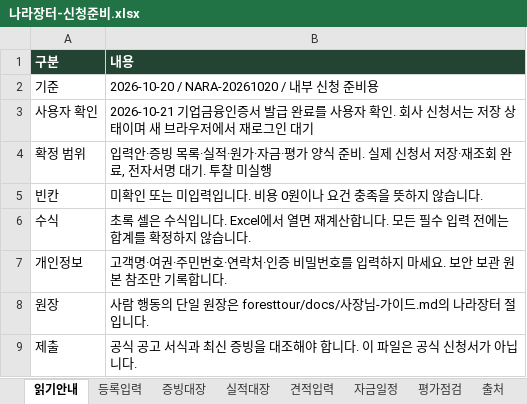
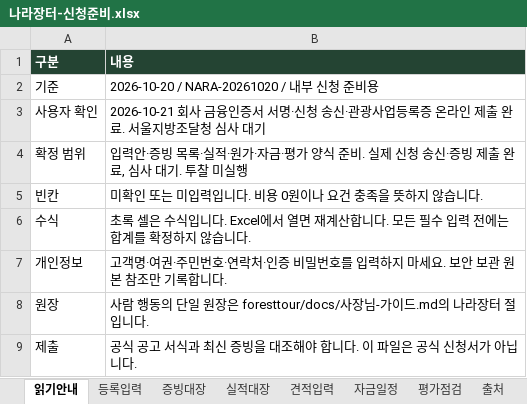
Before and after one commit to 6Soo/marketing, an Excel workbook: procurement/output/나라장터-신청준비.xlsx, sheet 읽기안내, drawn as a sheet; values as stored, in another font and other column widths than the file's, no borders; the diff names each change by its address in the sheet, - before the commit and + after, or states it on an @@ line.

```diff
--- a/procurement/output/나라장터-신청준비.xlsx (sheet 읽기안내)
+++ b/procurement/output/나라장터-신청준비.xlsx (sheet 읽기안내)
-B3 (내용): 2026-10-21 기업금융인증서 발급 완료를 사용자 확인. 회사 신청서는 저장 상태이며 새 브라우저에서 재로그인 대기
+B3 (내용): 2026-10-21 회사 금융인증서 서명·신청 송신·관광사업등록증 온라인 제출 완료. 서울지방조달청 심사 대기
-B4 (내용): …제 신청서 저장·재조회 완료, 전자서명 대기.…
+B4 (내용): …제 신청 송신·증빙 제출 완료, 심사 대기.…
```
Also changed, not shown: sheet 등록입력, 11 other files.
